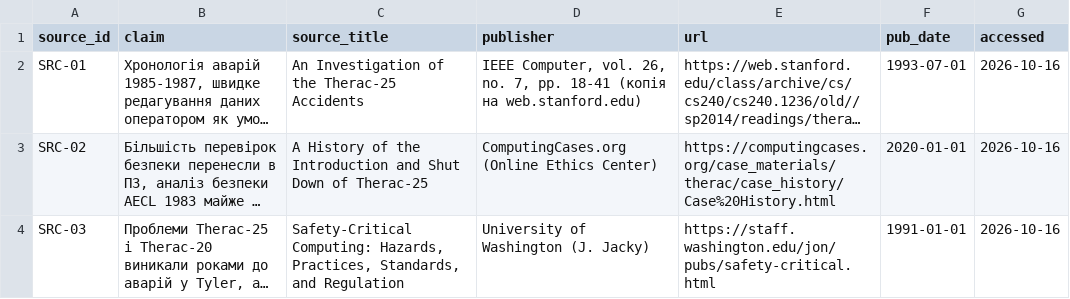
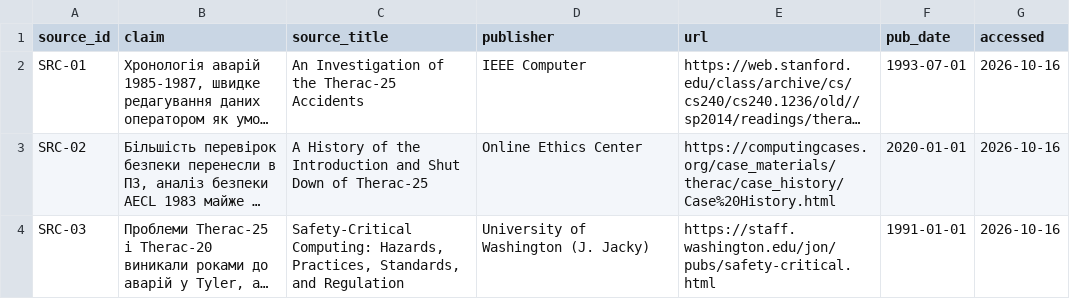
Before and after one commit to krtoxin/pm-2026-kn41-kutas, a CSV file: lr01_case/sources.csv, drawn as a sheet; long unchanged cells end in …; the diff names each change by its address in the sheet, - before the commit and + after, or states it on an @@ line.

Commit message:
Update sources.csv with new entries and corrections

```diff
--- a/lr01_case/sources.csv
+++ b/lr01_case/sources.csv
-D2 (publisher): IEEE Computer, vol. 26, no. 7, pp. 18-41 (копія на web.stanford.edu)
+D2 (publisher): IEEE Computer
-D3 (publisher): ComputingCases.org (Online Ethics Center)
+D3 (publisher): Online Ethics Center
```
